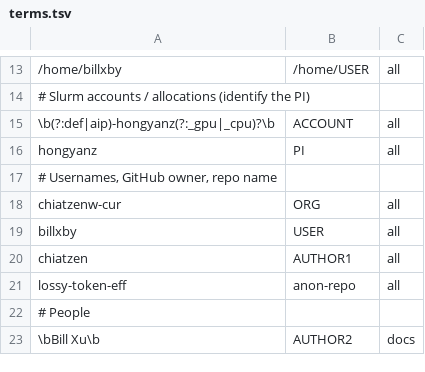
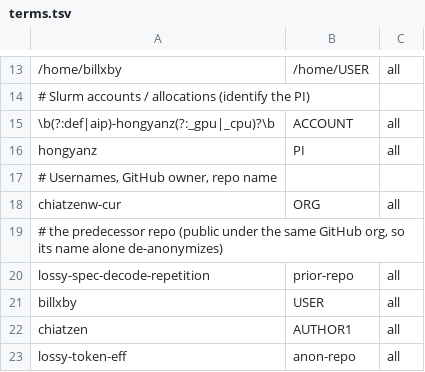
Before and after one commit to chiatzenw-cur/lossy-token-eff, a TSV file: tools/anonymize/terms.tsv, drawn as a sheet; only a part is shown, gaps mark what is left out; the shorter side is filled out with more unchanged rows; the diff names each change by its address in the sheet, - before the commit and + after, or states it on an @@ line.

```diff
--- a/tools/anonymize/terms.tsv
+++ b/tools/anonymize/terms.tsv
+row 19: # the predecessor repo (public under the same GitHub org, so its name alone de-anonymizes)
+row 20: lossy-spec-decode-repetition | prior-repo | all
```
Also changed, not shown: 1 other file.
